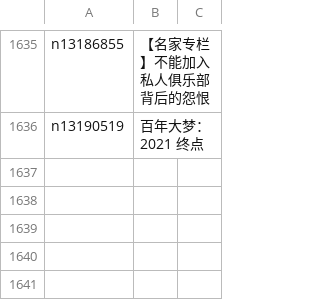
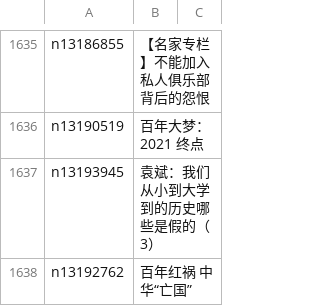
Before and after one commit to easy2view/epoch-comment, a CSV file: indexes/nsc1028.csv, drawn as a sheet; only a part is shown, gaps mark what is left out.

```diff
--- a/indexes/nsc1028.csv
+++ b/indexes/nsc1028.csv
@@ -1636 +1636,3 @@ n13186855,【名家专栏】不能加入私人俱乐部背后的怨恨
 n13190519,百年大梦：2021 终点
+n13193945,袁斌：我们从小到大学到的历史哪些是假的（3）
+n13192762,百年红祸 中华“亡国”
```
Also changed, not shown: indexes/nsc1025.csv, indexes/nsc993.csv, 25 other files.
